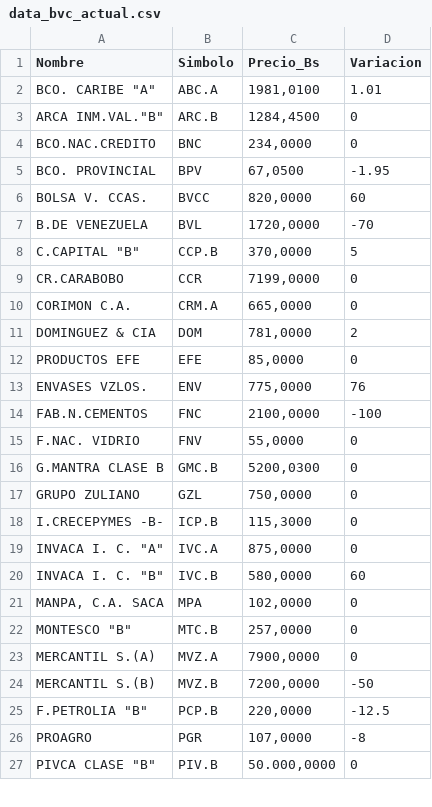
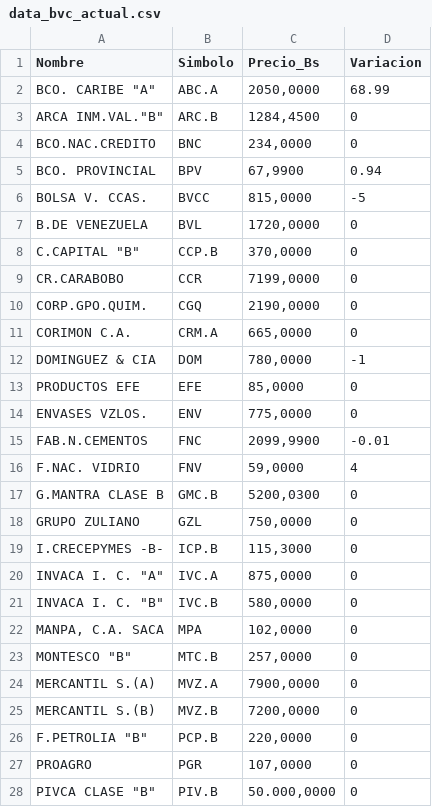
Before and after one commit to JoseAlirioCardoza/BVC, a CSV file: data_bvc_actual.csv, drawn as a sheet; only a part is shown; the diff covers the shown part only.

```diff
--- a/data_bvc_actual.csv
+++ b/data_bvc_actual.csv
@@ -1,16 +1,17 @@
 Nombre,Simbolo,Precio_Bs,Variacion
-"BCO. CARIBE ""A""",ABC.A,"1981,0100",1.01
+"BCO. CARIBE ""A""",ABC.A,"2050,0000",68.99
 "ARCA INM.VAL.""B""",ARC.B,"1284,4500",0
 BCO.NAC.CREDITO,BNC,"234,0000",0
-BCO. PROVINCIAL,BPV,"67,0500",-1.95
-BOLSA V. CCAS.,BVCC,"820,0000",60
-B.DE VENEZUELA,BVL,"1720,0000",-70
-"C.CAPITAL ""B""",CCP.B,"370,0000",5
+BCO. PROVINCIAL,BPV,"67,9900",0.94
+BOLSA V. CCAS.,BVCC,"815,0000",-5
+B.DE VENEZUELA,BVL,"1720,0000",0
+"C.CAPITAL ""B""",CCP.B,"370,0000",0
 CR.CARABOBO,CCR,"7199,0000",0
+CORP.GPO.QUIM.,CGQ,"2190,0000",0
 CORIMON C.A.,CRM.A,"665,0000",0
-DOMINGUEZ & CIA,DOM,"781,0000",2
+DOMINGUEZ & CIA,DOM,"780,0000",-1
 PRODUCTOS EFE,EFE,"85,0000",0
-ENVASES VZLOS.,ENV,"775,0000",76
-FAB.N.CEMENTOS,FNC,"2100,0000",-100
-F.NAC. VIDRIO,FNV,"55,0000",0
+ENVASES VZLOS.,ENV,"775,0000",0
+FAB.N.CEMENTOS,FNC,"2099,9900",-0.01
+F.NAC. VIDRIO,FNV,"59,0000",4
 G.MANTRA CLASE B,GMC.B,"5200,0300",0
@@ -19,3 +20,3 @@ I.CRECEPYMES -B-,ICP.B,"115,3000",0
 "INVACA I. C. ""A""",IVC.A,"875,0000",0
-"INVACA I. C. ""B""",IVC.B,"580,0000",60
+"INVACA I. C. ""B""",IVC.B,"580,0000",0
 "MANPA, C.A. SACA",MPA,"102,0000",0
@@ -23,5 +24,5 @@ I.CRECEPYMES -B-,ICP.B,"115,3000",0
 MERCANTIL S.(A),MVZ.A,"7900,0000",0
-MERCANTIL S.(B),MVZ.B,"7200,0000",-50
-"F.PETROLIA ""B""",PCP.B,"220,0000",-12.5
-PROAGRO,PGR,"107,0000",-8
+MERCANTIL S.(B),MVZ.B,"7200,0000",0
+"F.PETROLIA ""B""",PCP.B,"220,0000",0
+PROAGRO,PGR,"107,0000",0
 "PIVCA CLASE ""B""",PIV.B,"50.000,0000",0
```
Also changed, not shown: 10 edited cells elsewhere in this file.
